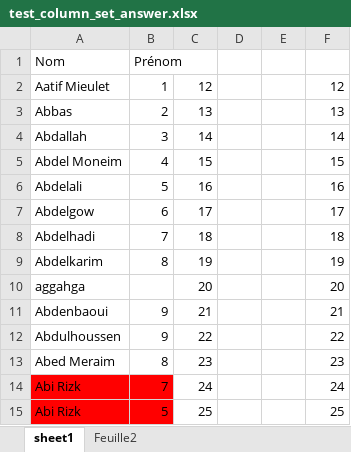
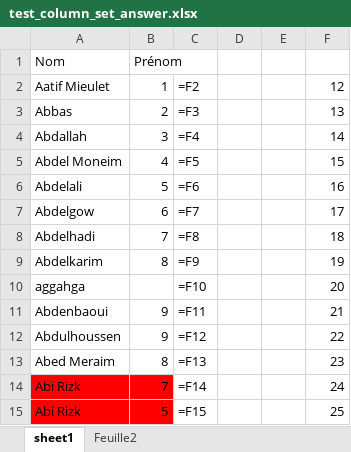
Before and after one commit to tonyfevrier/xlspython, an Excel workbook: fichiers_xls/test_column_set_answer.xlsx, sheet sheet1, drawn as a sheet; values as stored, in another font and other column widths than the file's, no borders; formulas without a stored value are shown as written; the diff names each change by its address in the sheet, - before the commit and + after, or states it on an @@ line.

```diff
--- a/fichiers_xls/test_column_set_answer.xlsx (sheet sheet1)
+++ b/fichiers_xls/test_column_set_answer.xlsx (sheet sheet1)
-C2: 12
+C2: =F2
-C3: 13
+C3: =F3
-C4: 14
+C4: =F4
-C5: 15
+C5: =F5
-C6: 16
+C6: =F6
-C7: 17
+C7: =F7
-C8: 18
+C8: =F8
-C9: 19
+C9: =F9
-C10: 20
+C10: =F10
-C11: 21
+C11: =F11
-C12: 22
+C12: =F12
-C13: 23
+C13: =F13
-C14: 24
+C14: =F14
-C15: 25
+C15: =F15
```
Also changed, not shown: sheet Feuille2, fichiers_xls/test.xlsx, fichiers_xls/test_create_one_column.xlsx, 14 other files.
